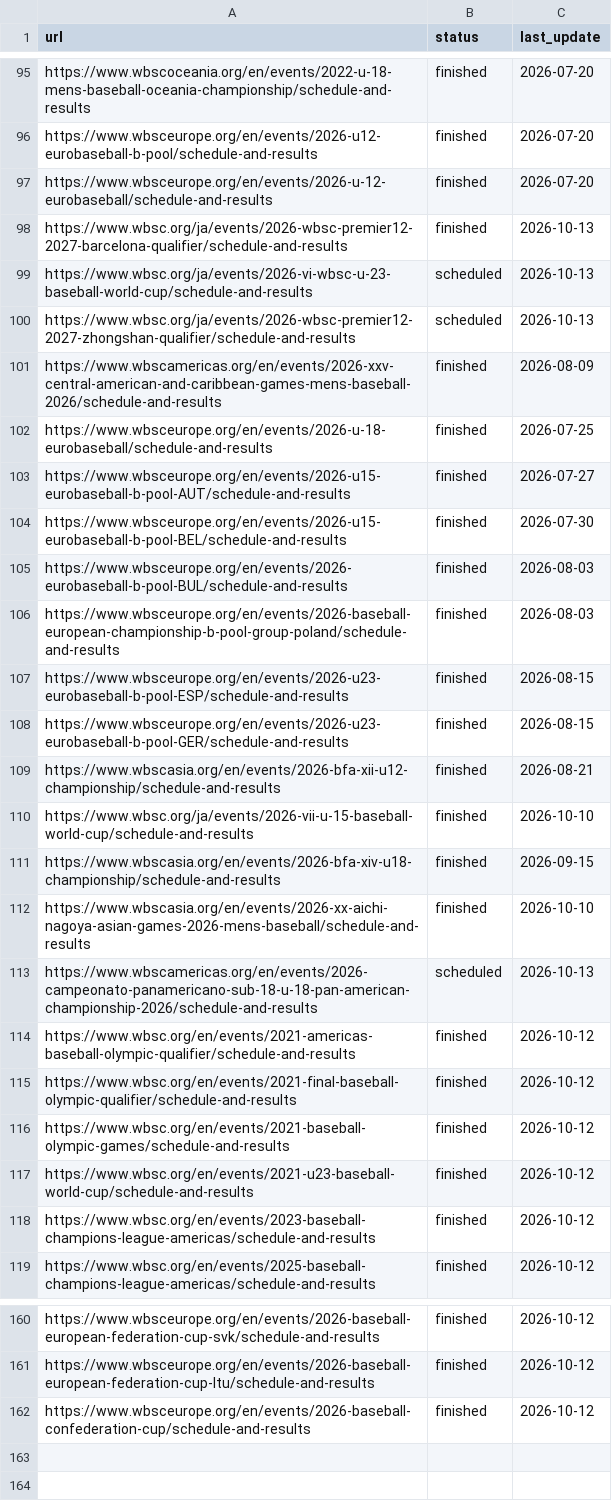
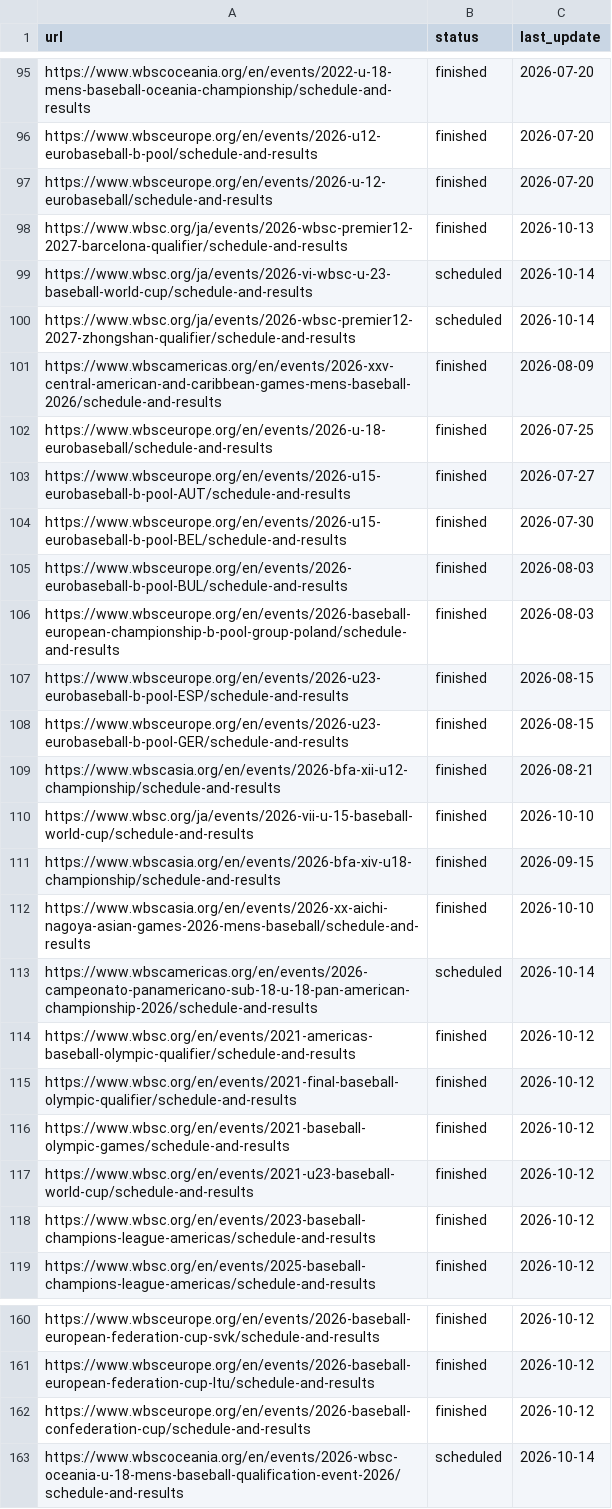
Before and after one commit to cafei-n/baseball_world, a CSV file: data/scraped_events.csv, drawn as a sheet; only a part is shown, gaps mark what is left out.

```diff
--- a/data/scraped_events.csv
+++ b/data/scraped_events.csv
@@ -98,4 +98,4 @@ https://www.wbsceurope.org/en/events/2026-u-12-eurobaseball/schedule-and-results
 https://www.wbsc.org/ja/events/2026-wbsc-premier12-2027-barcelona-qualifier/schedule-and-results,finished,2026-10-13
-https://www.wbsc.org/ja/events/2026-vi-wbsc-u-23-baseball-world-cup/schedule-and-results,scheduled,2026-10-13
-https://www.wbsc.org/ja/events/2026-wbsc-premier12-2027-zhongshan-qualifier/schedule-and-results,scheduled,2026-10-13
+https://www.wbsc.org/ja/events/2026-vi-wbsc-u-23-baseball-world-cup/schedule-and-results,scheduled,2026-10-14
+https://www.wbsc.org/ja/events/2026-wbsc-premier12-2027-zhongshan-qualifier/schedule-and-results,scheduled,2026-10-14
 https://www.wbscamericas.org/en/events/2026-xxv-central-american-and-caribbean-games-mens-baseball-2026/schedule-and-results,finished,2026-08-09
@@ -112,3 +112,3 @@ https://www.wbscasia.org/en/events/2026-bfa-xiv-u18-championship/schedule-and-re
 https://www.wbscasia.org/en/events/2026-xx-aichi-nagoya-asian-games-2026-mens-baseball/schedule-and-results,finished,2026-10-10
-https://www.wbscamericas.org/en/events/2026-campeonato-panamericano-sub-18-u-18-pan-american-championship-2026/schedule-and-results,scheduled,2026-10-13
+https://www.wbscamericas.org/en/events/2026-campeonato-panamericano-sub-18-u-18-pan-american-championship-2026/schedule-and-results,scheduled,2026-10-14
 https://www.wbsc.org/en/events/2021-americas-baseball-olympic-qualifier/schedule-and-results,finished,2026-10-12
@@ -162 +162,2 @@ https://www.wbsceurope.org/en/events/2026-baseball-european-federation-cup-ltu/s
 https://www.wbsceurope.org/en/events/2026-baseball-confederation-cup/schedule-and-results,finished,2026-10-12
+https://www.wbscoceania.org/en/events/2026-wbsc-oceania-u-18-mens-baseball-qualification-event-2026/schedule-and-results,scheduled,2026-10-14
```
Also changed, not shown: data/wbsc_results.csv.
